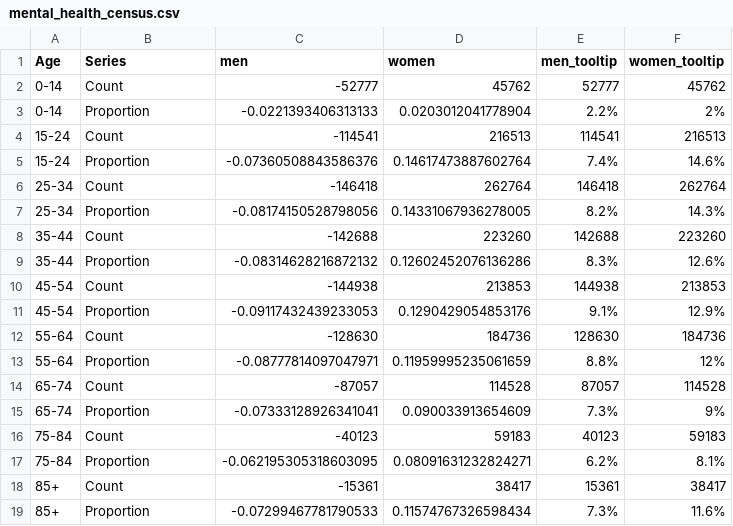
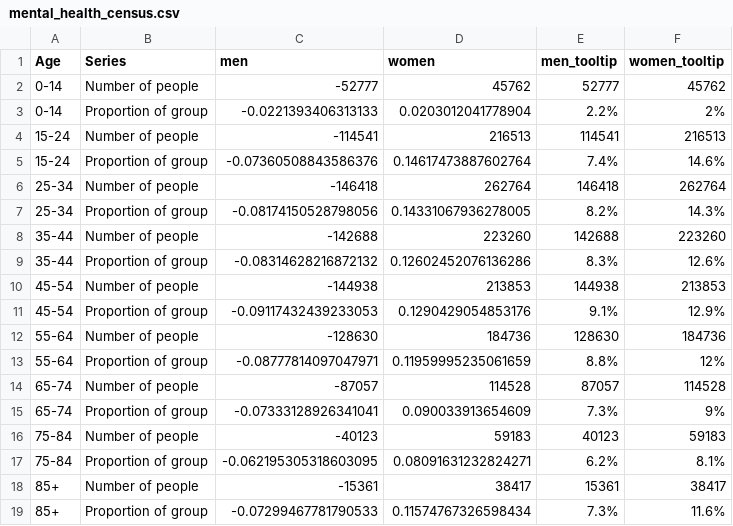
Before and after one commit to 360-info/report-youth-mental-health-social-media, a CSV file: data/final/mental_health_census.csv, drawn as a sheet.

Commit message:
updated data #2

```diff
--- a/data/final/mental_health_census.csv
+++ b/data/final/mental_health_census.csv
@@ -1,19 +1,19 @@
 Age,Series,men,women,men_tooltip,women_tooltip
-0-14,Count,-52777,45762,52777,45762
-0-14,Proportion,-0.0221393406313133,0.0203012041778904,2.2%,2%
-15-24,Count,-114541,216513,114541,216513
-15-24,Proportion,-0.07360508843586376,0.14617473887602764,7.4%,14.6%
-25-34,Count,-146418,262764,146418,262764
-25-34,Proportion,-0.08174150528798056,0.14331067936278005,8.2%,14.3%
-35-44,Count,-142688,223260,142688,223260
-35-44,Proportion,-0.08314628216872132,0.12602452076136286,8.3%,12.6%
-45-54,Count,-144938,213853,144938,213853
-45-54,Proportion,-0.09117432439233053,0.1290429054853176,9.1%,12.9%
-55-64,Count,-128630,184736,128630,184736
-55-64,Proportion,-0.08777814097047971,0.11959995235061659,8.8%,12%
-65-74,Count,-87057,114528,87057,114528
-65-74,Proportion,-0.07333128926341041,0.090033913654609,7.3%,9%
-75-84,Count,-40123,59183,40123,59183
-75-84,Proportion,-0.062195305318603095,0.08091631232824271,6.2%,8.1%
-85+,Count,-15361,38417,15361,38417
-85+,Proportion,-0.07299467781790533,0.11574767326598434,7.3%,11.6%
+0-14,Number of people,-52777,45762,52777,45762
+0-14,Proportion of group,-0.0221393406313133,0.0203012041778904,2.2%,2%
+15-24,Number of people,-114541,216513,114541,216513
+15-24,Proportion of group,-0.07360508843586376,0.14617473887602764,7.4%,14.6%
+25-34,Number of people,-146418,262764,146418,262764
+25-34,Proportion of group,-0.08174150528798056,0.14331067936278005,8.2%,14.3%
+35-44,Number of people,-142688,223260,142688,223260
+35-44,Proportion of group,-0.08314628216872132,0.12602452076136286,8.3%,12.6%
+45-54,Number of people,-144938,213853,144938,213853
+45-54,Proportion of group,-0.09117432439233053,0.1290429054853176,9.1%,12.9%
+55-64,Number of people,-128630,184736,128630,184736
+55-64,Proportion of group,-0.08777814097047971,0.11959995235061659,8.8%,12%
+65-74,Number of people,-87057,114528,87057,114528
+65-74,Proportion of group,-0.07333128926341041,0.090033913654609,7.3%,9%
+75-84,Number of people,-40123,59183,40123,59183
+75-84,Proportion of group,-0.062195305318603095,0.08091631232824271,6.2%,8.1%
+85+,Number of people,-15361,38417,15361,38417
+85+,Proportion of group,-0.07299467781790533,0.11574767326598434,7.3%,11.6%
```
